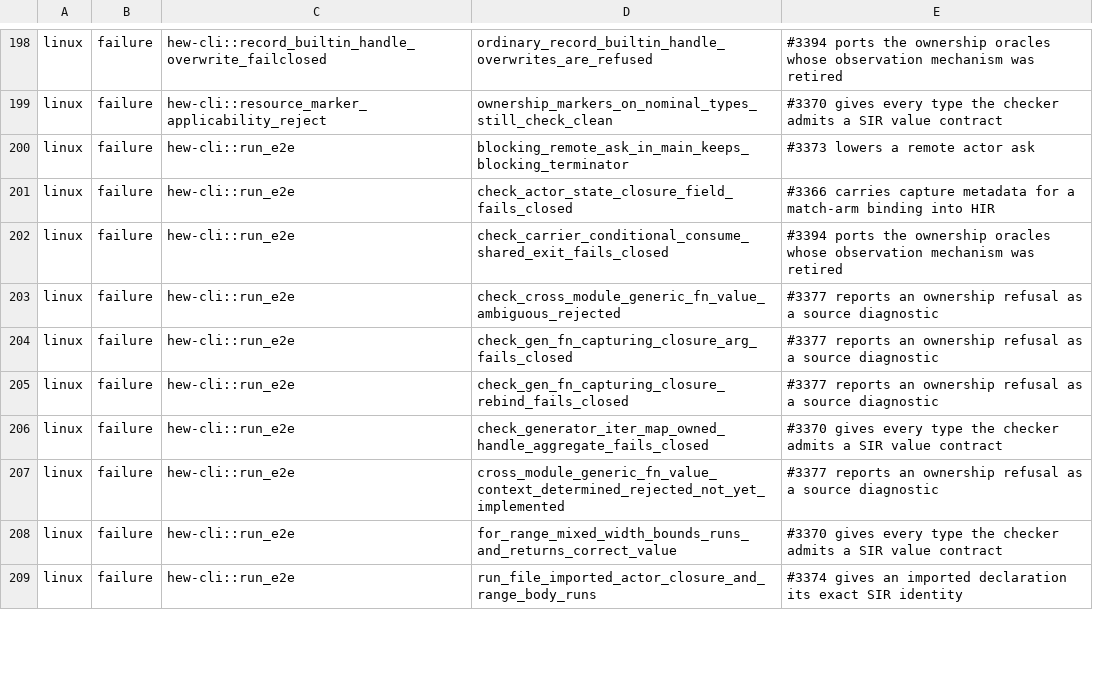
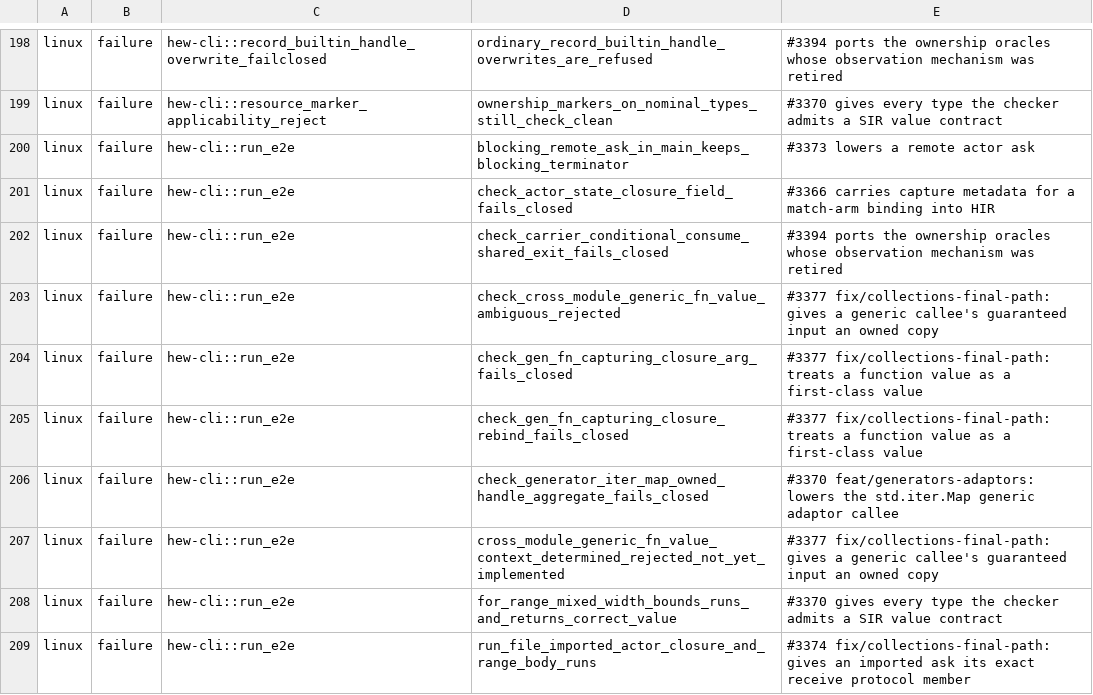
Before and after one commit to hew-lang/hew, a TSV file: scripts/nextest-expected-failures.tsv, drawn as a sheet; only a part is shown, gaps mark what is left out; the diff covers the shown part only.

Commit message:
docs: name the lane that owns each dispatched final-path gap
Twenty of the SIR lowering and verification failures belong to fix/collections-final-path or feat/generators-adaptors, so the disposition and the ledger row point at the lane instead of leaving the issue unowned.

```diff
--- a/scripts/nextest-expected-failures.tsv
+++ b/scripts/nextest-expected-failures.tsv
@@ -202,8 +202,8 @@ linux	failure	hew-cli::run_e2e	check_actor_state_closure_field_fails_closed	#336
 linux	failure	hew-cli::run_e2e	check_carrier_conditional_consume_shared_exit_fails_closed	#3394 ports the ownership oracles whose observation mechanism was retired
-linux	failure	hew-cli::run_e2e	check_cross_module_generic_fn_value_ambiguous_rejected	#3377 reports an ownership refusal as a source diagnostic
-linux	failure	hew-cli::run_e2e	check_gen_fn_capturing_closure_arg_fails_closed	#3377 reports an ownership refusal as a source diagnostic
-linux	failure	hew-cli::run_e2e	check_gen_fn_capturing_closure_rebind_fails_closed	#3377 reports an ownership refusal as a source diagnostic
-linux	failure	hew-cli::run_e2e	check_generator_iter_map_owned_handle_aggregate_fails_closed	#3370 gives every type the checker admits a SIR value contract
-linux	failure	hew-cli::run_e2e	cross_module_generic_fn_value_context_determined_rejected_not_yet_implemented	#3377 reports an ownership refusal as a source diagnostic
+linux	failure	hew-cli::run_e2e	check_cross_module_generic_fn_value_ambiguous_rejected	#3377 fix/collections-final-path: gives a generic callee's guaranteed input an owned copy
+linux	failure	hew-cli::run_e2e	check_gen_fn_capturing_closure_arg_fails_closed	#3377 fix/collections-final-path: treats a function value as a first-class value
+linux	failure	hew-cli::run_e2e	check_gen_fn_capturing_closure_rebind_fails_closed	#3377 fix/collections-final-path: treats a function value as a first-class value
+linux	failure	hew-cli::run_e2e	check_generator_iter_map_owned_handle_aggregate_fails_closed	#3370 feat/generators-adaptors: lowers the std.iter.Map generic adaptor callee
+linux	failure	hew-cli::run_e2e	cross_module_generic_fn_value_context_determined_rejected_not_yet_implemented	#3377 fix/collections-final-path: gives a generic callee's guaranteed input an owned copy
 linux	failure	hew-cli::run_e2e	for_range_mixed_width_bounds_runs_and_returns_correct_value	#3370 gives every type the checker admits a SIR value contract
-linux	failure	hew-cli::run_e2e	run_file_imported_actor_closure_and_range_body_runs	#3374 gives an imported declaration its exact SIR identity
+linux	failure	hew-cli::run_e2e	run_file_imported_actor_closure_and_range_body_runs	#3374 fix/collections-final-path: gives an imported ask its exact receive protocol member
```
Also changed, not shown: 14 edited cells elsewhere in this file, 1 other file.
